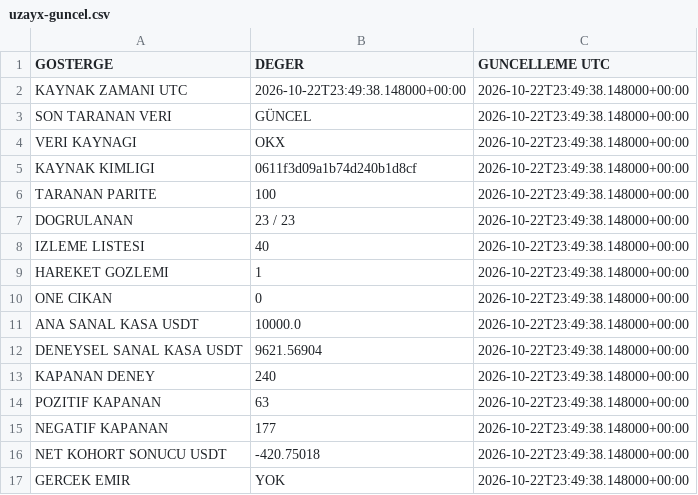
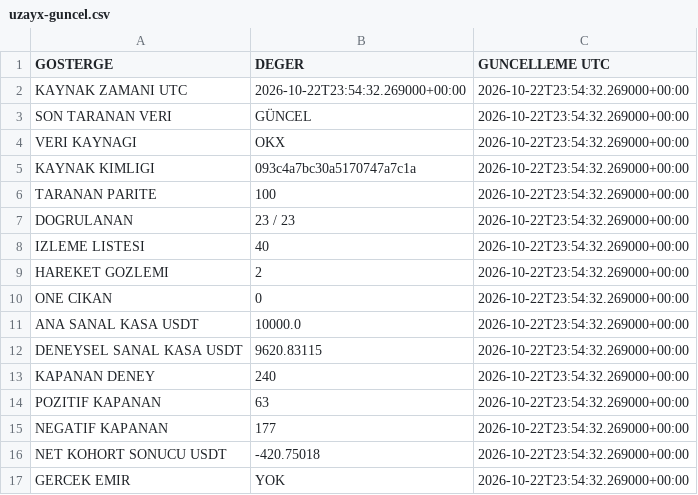
Before and after one commit to onurqlp/coin-live-pro, a CSV file: web/data/uzayx-guncel.csv, drawn as a sheet.

```diff
--- a/web/data/uzayx-guncel.csv
+++ b/web/data/uzayx-guncel.csv
@@ -1,17 +1,17 @@
 GOSTERGE,DEGER,GUNCELLEME UTC
-KAYNAK ZAMANI UTC,2026-10-22T23:49:38.148000+00:00,2026-10-22T23:49:38.148000+00:00
-SON TARANAN VERI,GÜNCEL,2026-10-22T23:49:38.148000+00:00
-VERI KAYNAGI,OKX,2026-10-22T23:49:38.148000+00:00
-KAYNAK KIMLIGI,0611f3d09a1b74d240b1d8cf,2026-10-22T23:49:38.148000+00:00
-TARANAN PARITE,100,2026-10-22T23:49:38.148000+00:00
-DOGRULANAN,23 / 23,2026-10-22T23:49:38.148000+00:00
-IZLEME LISTESI,40,2026-10-22T23:49:38.148000+00:00
-HAREKET GOZLEMI,1,2026-10-22T23:49:38.148000+00:00
-ONE CIKAN,0,2026-10-22T23:49:38.148000+00:00
-ANA SANAL KASA USDT,10000.0,2026-10-22T23:49:38.148000+00:00
-DENEYSEL SANAL KASA USDT,9621.56904,2026-10-22T23:49:38.148000+00:00
-KAPANAN DENEY,240,2026-10-22T23:49:38.148000+00:00
-POZITIF KAPANAN,63,2026-10-22T23:49:38.148000+00:00
-NEGATIF KAPANAN,177,2026-10-22T23:49:38.148000+00:00
-NET KOHORT SONUCU USDT,-420.75018,2026-10-22T23:49:38.148000+00:00
-GERCEK EMIR,YOK,2026-10-22T23:49:38.148000+00:00
+KAYNAK ZAMANI UTC,2026-10-22T23:54:32.269000+00:00,2026-10-22T23:54:32.269000+00:00
+SON TARANAN VERI,GÜNCEL,2026-10-22T23:54:32.269000+00:00
+VERI KAYNAGI,OKX,2026-10-22T23:54:32.269000+00:00
+KAYNAK KIMLIGI,093c4a7bc30a5170747a7c1a,2026-10-22T23:54:32.269000+00:00
+TARANAN PARITE,100,2026-10-22T23:54:32.269000+00:00
+DOGRULANAN,23 / 23,2026-10-22T23:54:32.269000+00:00
+IZLEME LISTESI,40,2026-10-22T23:54:32.269000+00:00
+HAREKET GOZLEMI,2,2026-10-22T23:54:32.269000+00:00
+ONE CIKAN,0,2026-10-22T23:54:32.269000+00:00
+ANA SANAL KASA USDT,10000.0,2026-10-22T23:54:32.269000+00:00
+DENEYSEL SANAL KASA USDT,9620.83115,2026-10-22T23:54:32.269000+00:00
+KAPANAN DENEY,240,2026-10-22T23:54:32.269000+00:00
+POZITIF KAPANAN,63,2026-10-22T23:54:32.269000+00:00
+NEGATIF KAPANAN,177,2026-10-22T23:54:32.269000+00:00
+NET KOHORT SONUCU USDT,-420.75018,2026-10-22T23:54:32.269000+00:00
+GERCEK EMIR,YOK,2026-10-22T23:54:32.269000+00:00
```
Also changed, not shown: 43 other files.
